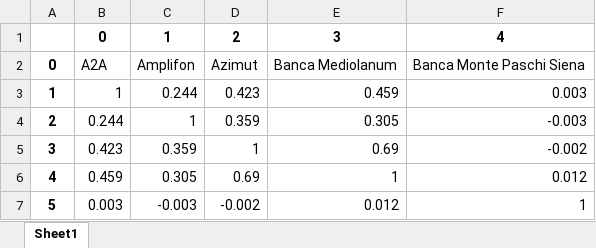
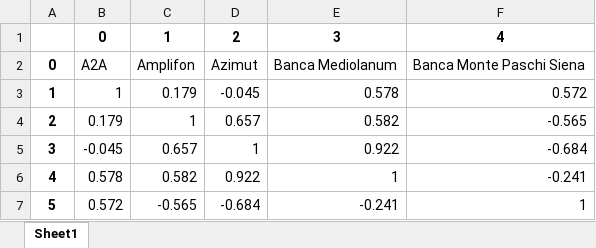
Before and after one commit to Pannop/marketAnalyze, an Excel workbook: data/correlation.xlsx, sheet Sheet1, drawn as a sheet; values as stored, in another font and other column widths than the file's, no borders; the diff names each change by its address in the sheet, - before the commit and + after, or states it on an @@ line.

```diff
--- a/data/correlation.xlsx (sheet Sheet1)
+++ b/data/correlation.xlsx (sheet Sheet1)
-C3: 0.244
+C3: 0.179
-D3: 0.423
+D3: -0.045
-E3: 0.459
+E3: 0.578
-F3: 0.003
+F3: 0.572
-B4: 0.244
+B4: 0.179
-D4: 0.359
+D4: 0.657
-E4: 0.305
+E4: 0.582
-F4: -0.003
+F4: -0.565
-B5: 0.423
+B5: -0.045
-C5: 0.359
+C5: 0.657
-E5: 0.69
+E5: 0.922
-F5: -0.002
+F5: -0.684
-B6: 0.459
+B6: 0.578
-C6: 0.305
+C6: 0.582
-D6: 0.69
+D6: 0.922
-F6: 0.012
+F6: -0.241
-B7: 0.003
+B7: 0.572
-C7: -0.003
+C7: -0.565
-D7: -0.002
+D7: -0.684
-E7: 0.012
+E7: -0.241
```
Also changed, not shown: data/beta.xlsx, 5 other files.
